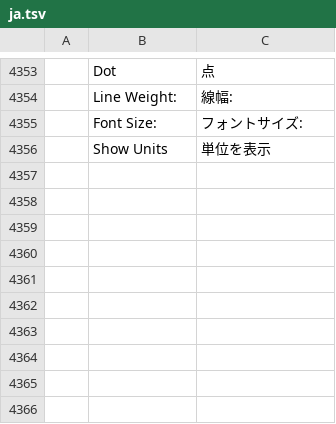
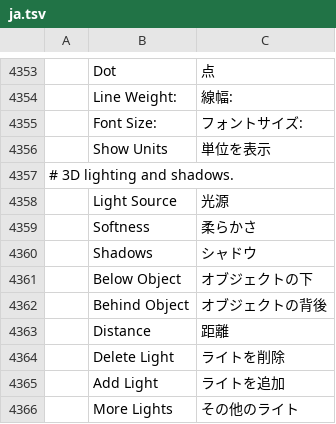
Before and after one commit to hkcm91/vectorcraft, a TSV file: crates/ui-egui/src/i18n/ja.tsv, drawn as a sheet; only a part is shown, gaps mark what is left out; the diff names each change by its address in the sheet, - before the commit and + after, or states it on an @@ line.

```diff
--- a/crates/ui-egui/src/i18n/ja.tsv
+++ b/crates/ui-egui/src/i18n/ja.tsv
+row 4357: # 3D lighting and shadows.
+row 4358:  | Light Source | 光源
+row 4359:  | Softness | 柔らかさ
+row 4360:  | Shadows | シャドウ
+row 4361:  | Below Object | オブジェクトの下
+row 4362:  | Behind Object | オブジェクトの背後
+row 4363:  | Distance | 距離
+row 4364:  | Delete Light | ライトを削除
+row 4365:  | Add Light | ライトを追加
+row 4366:  | More Lights | その他のライト
```
Also changed, not shown: crates/ui-egui/src/i18n/hu.tsv, crates/ui-egui/src/i18n/pl.tsv, 30 other files.
